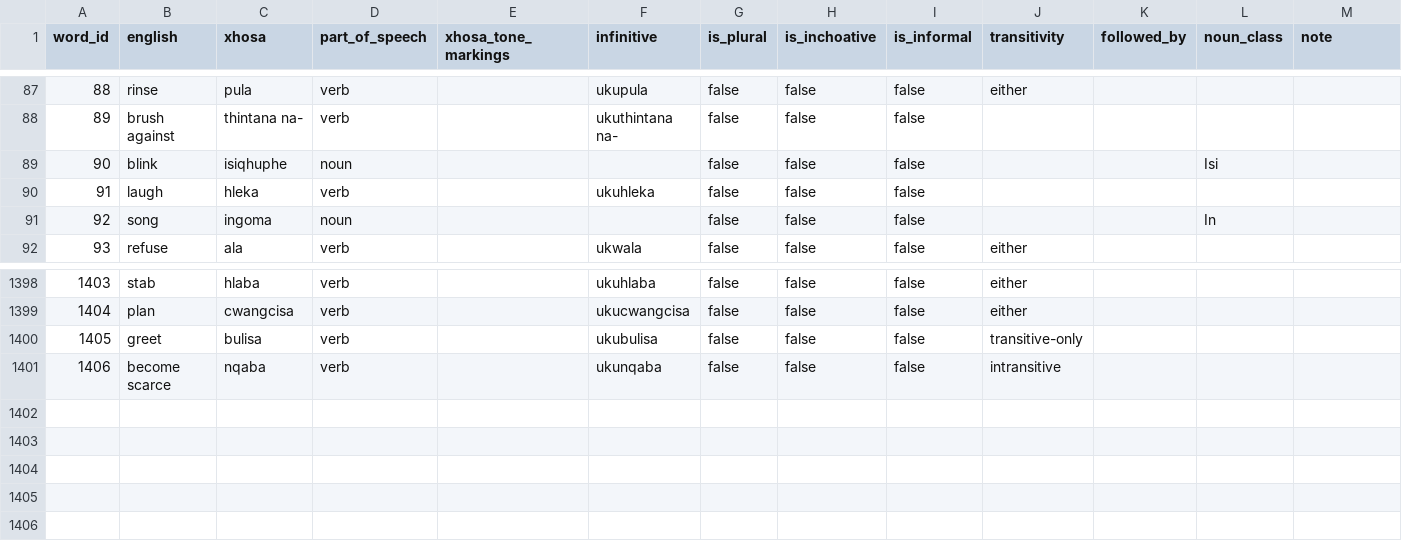
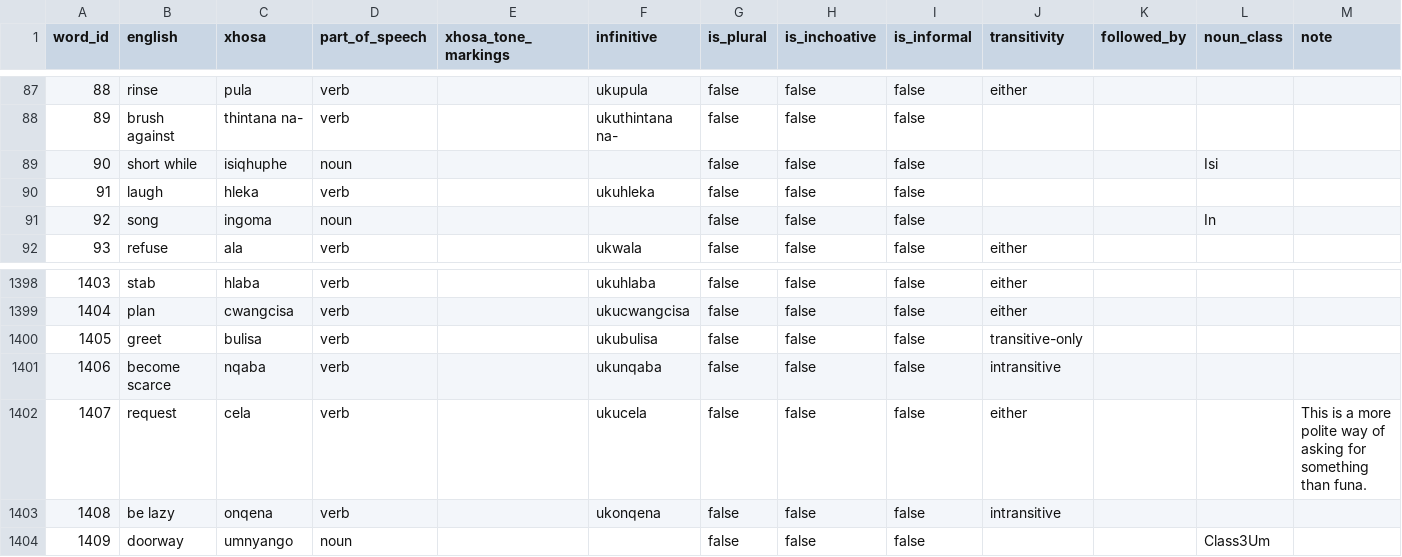
Before and after one commit to IsiXhosa-click/database, a CSV file: words.csv, drawn as a sheet; only a part is shown, gaps mark what is left out; the diff names each change by its address in the sheet, - before the commit and + after, or states it on an @@ line.

Commit message:
Daily backup for 2022-01-18UTC > > on-behalf-of: @IsiXhosa-click <restiosondev@gmail.com>

```diff
--- a/words.csv
+++ b/words.csv
-B89 (english): blink
+B89 (english): short while
+row 1402: 1407 | request | cela | verb |  | ukucela | false | false | false | either |  |  | This is a more polite way of asking for something than funa.
+row 1403: 1408 | be lazy | onqena | verb |  | ukonqena | false | false | false | intransitive
+row 1404: 1409 | doorway | umnyango | noun |  |  | false | false | false |  |  | Class3Um
```
Also changed, not shown: examples.csv, linked_words.csv, 1 other file.
